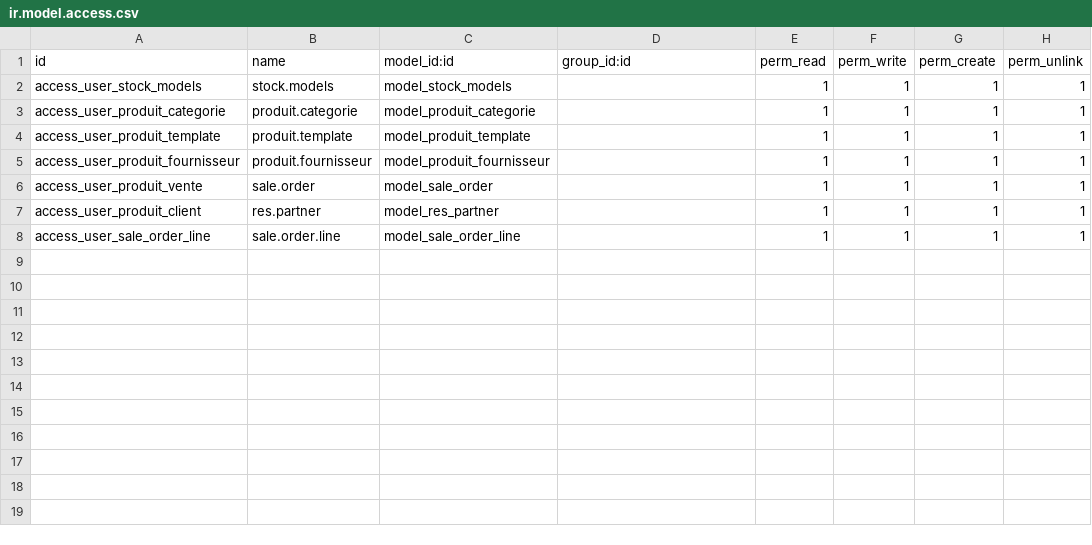
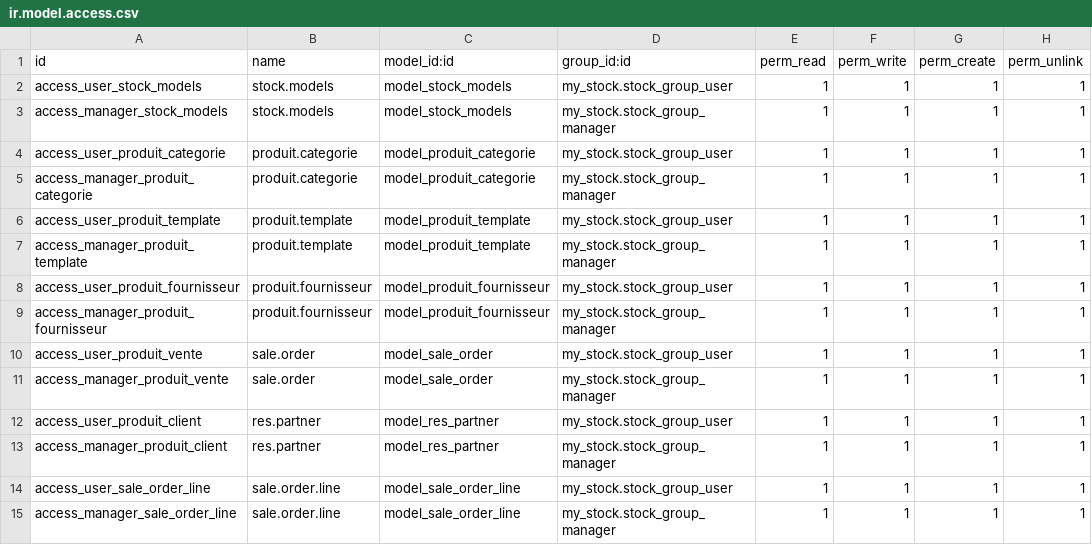
Before and after one commit to Almarex-Web-Dev/odoo_python_modules, a CSV file: my_stock/security/ir.model.access.csv, drawn as a sheet.

```diff
--- a/my_stock/security/ir.model.access.csv
+++ b/my_stock/security/ir.model.access.csv
@@ -1,8 +1,15 @@
 id,name,model_id:id,group_id:id,perm_read,perm_write,perm_create,perm_unlink
-access_user_stock_models,stock.models,model_stock_models,,1,1,1,1
-access_user_produit_categorie,produit.categorie,model_produit_categorie,,1,1,1,1
-access_user_produit_template,produit.template,model_produit_template,,1,1,1,1
-access_user_produit_fournisseur,produit.fournisseur,model_produit_fournisseur,,1,1,1,1
-access_user_produit_vente,sale.order,model_sale_order,,1,1,1,1
-access_user_produit_client,res.partner,model_res_partner,,1,1,1,1
-access_user_sale_order_line,sale.order.line,model_sale_order_line,,1,1,1,1
+access_user_stock_models,stock.models,model_stock_models,my_stock.stock_group_user,1,1,1,1
+access_manager_stock_models,stock.models,model_stock_models,my_stock.stock_group_manager,1,1,1,1
+access_user_produit_categorie,produit.categorie,model_produit_categorie,my_stock.stock_group_user,1,1,1,1
+access_manager_produit_categorie,produit.categorie,model_produit_categorie,my_stock.stock_group_manager,1,1,1,1
+access_user_produit_template,produit.template,model_produit_template,my_stock.stock_group_user,1,1,1,1
+access_manager_produit_template,produit.template,model_produit_template,my_stock.stock_group_manager,1,1,1,1
+access_user_produit_fournisseur,produit.fournisseur,model_produit_fournisseur,my_stock.stock_group_user,1,1,1,1
+access_manager_produit_fournisseur,produit.fournisseur,model_produit_fournisseur,my_stock.stock_group_manager,1,1,1,1
+access_user_produit_vente,sale.order,model_sale_order,my_stock.stock_group_user,1,1,1,1
+access_manager_produit_vente,sale.order,model_sale_order,my_stock.stock_group_manager,1,1,1,1
+access_user_produit_client,res.partner,model_res_partner,my_stock.stock_group_user,1,1,1,1
+access_manager_produit_client,res.partner,model_res_partner,my_stock.stock_group_manager,1,1,1,1
+access_user_sale_order_line,sale.order.line,model_sale_order_line,my_stock.stock_group_user,1,1,1,1
+access_manager_sale_order_line,sale.order.line,model_sale_order_line,my_stock.stock_group_manager,1,1,1,1
```
Also changed, not shown: 26 other files.
